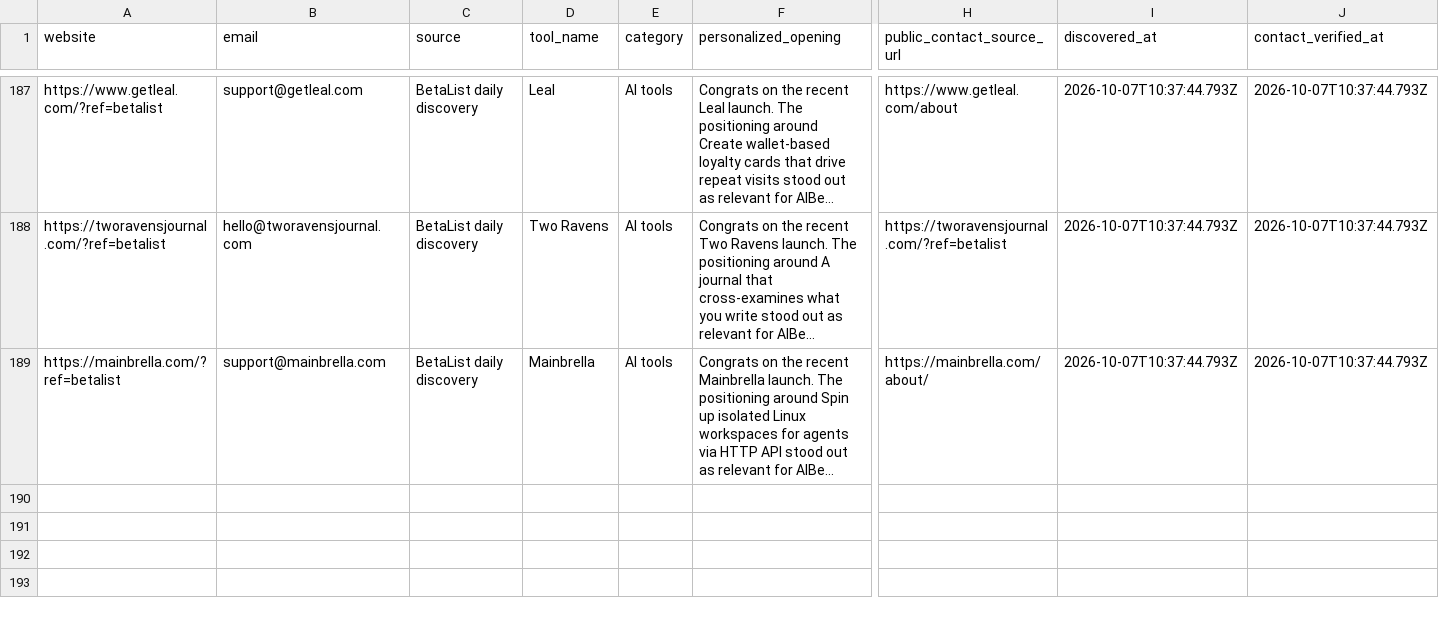
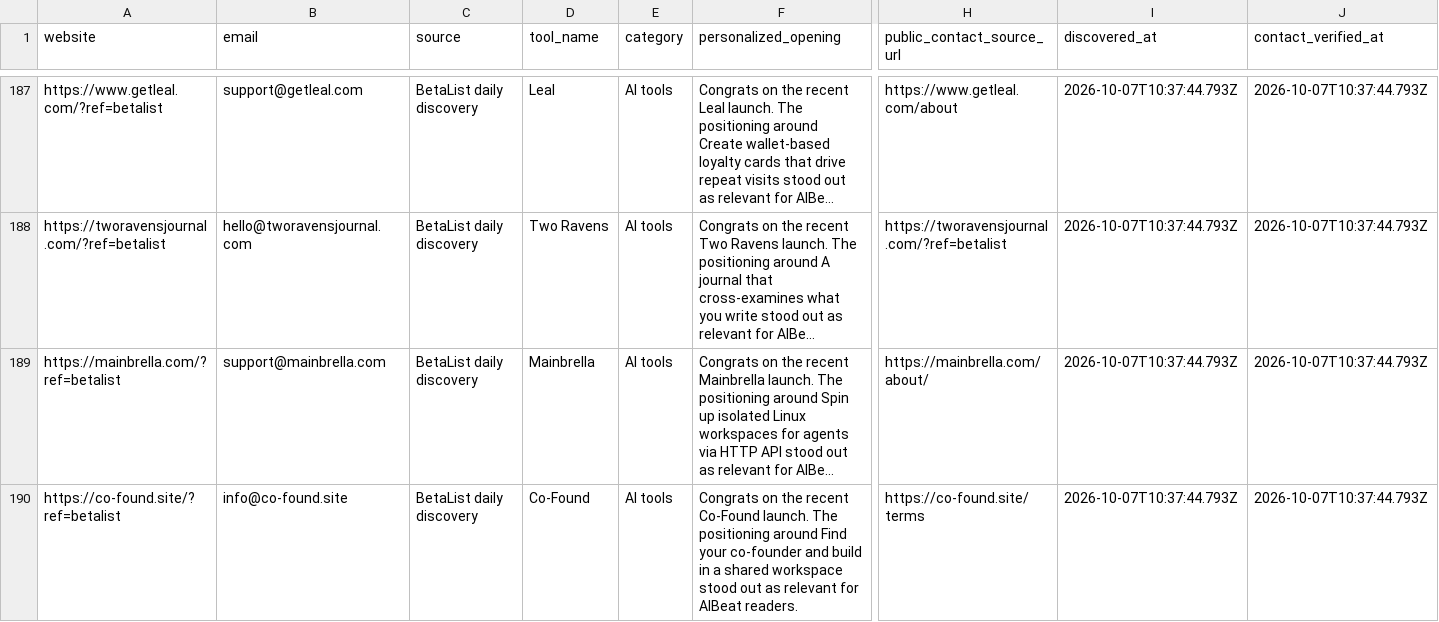
Before and after one commit to Elementexperts/aibeat, a CSV file: data/outreach/daily-manual-leads.history.csv, drawn as a sheet; only a part is shown, gaps mark what is left out; long unchanged cells end in …; rows hold the shown columns only; the diff names each change by its address in the sheet, - before the commit and + after, or states it on an @@ line.

```diff
--- a/data/outreach/daily-manual-leads.history.csv
+++ b/data/outreach/daily-manual-leads.history.csv
+row 190: https://co-found.site/?ref=betalist | info@co-found.site | BetaList daily discovery | Co-Found | AI tools | Congrats on the recent Co-Found launch. The positioning around Find your co-founder and build in a shared workspace stood out as relevant for AIBeat readers. | https://co-found.site/terms | 2026-10-07T10:37:44.793Z | 2026-10-07T10:37:44.793Z
```
Also changed, not shown: data/outreach/daily-manual-leads.csv, 1 other file.
